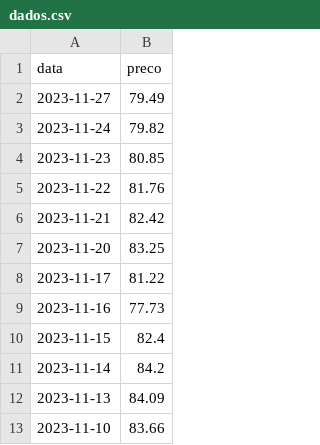
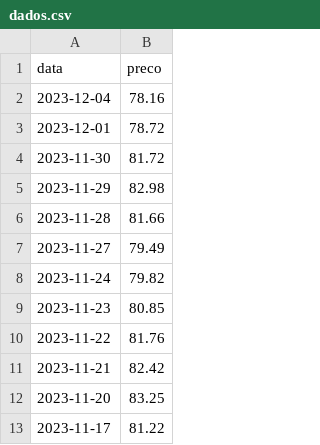
Before and after one commit to jorgeplatero/postech_techchallenge_fase_4, a CSV file: dados/dados.csv, drawn as a sheet; only a part is shown; the shorter side is filled out with more unchanged rows; the diff names each change by its address in the sheet, - before the commit and + after, or states it on an @@ line.

```diff
--- a/dados/dados.csv
+++ b/dados/dados.csv
+row 2: 2023-12-04 | 78.16
+row 3: 2023-12-01 | 78.72
+row 4: 2023-11-30 | 81.72
+row 5: 2023-11-29 | 82.98
+row 6: 2023-11-28 | 81.66
```
Also changed, not shown: 2 other files.
